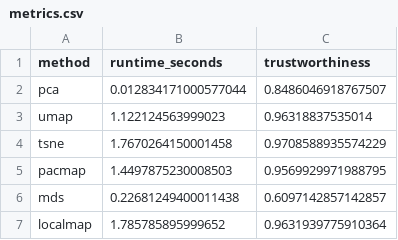
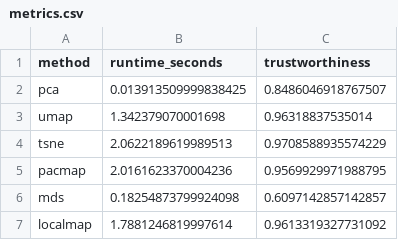
Before and after one commit to sametd04/protspace_group1, a CSV file: src/protspace/benchmark/results/pla2g2/metrics.csv, drawn as a sheet.

```diff
--- a/src/protspace/benchmark/results/pla2g2/metrics.csv
+++ b/src/protspace/benchmark/results/pla2g2/metrics.csv
@@ -1,7 +1,7 @@
 method,runtime_seconds,trustworthiness
-pca,0.012834171000577044,0.8486046918767507
-umap,1.122124563999023,0.96318837535014
-tsne,1.7670264150001458,0.9708588935574229
-pacmap,1.4497875230008503,0.9569929971988795
-mds,0.22681249400011438,0.6097142857142857
-localmap,1.785785895999652,0.9631939775910364
+pca,0.013913509999838425,0.8486046918767507
+umap,1.342379070001698,0.96318837535014
+tsne,2.0622189619989513,0.9708588935574229
+pacmap,2.0161623370004236,0.9569929971988795
+mds,0.18254873799924098,0.6097142857142857
+localmap,1.7881246819997614,0.9613319327731092
```
Also changed, not shown: src/protspace/benchmark/results/cath_s40/metrics.csv, src/protspace/benchmark/results/toxprot/metrics.csv, 6 other files.
